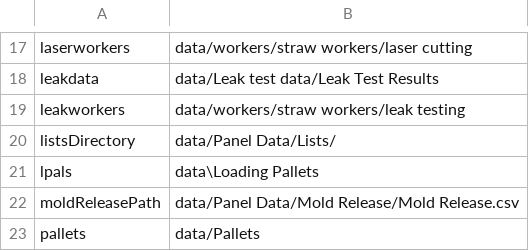
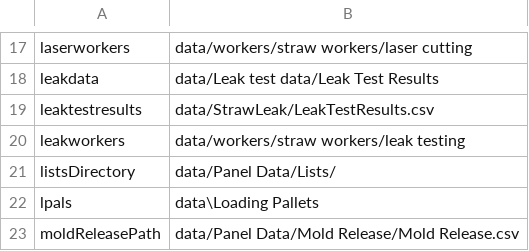
Before and after one commit to bamesserly/mu2e-tracker-factory, a CSV file: resources/paths.csv, drawn as a sheet; only a part is shown, gaps mark what is left out; the shorter side is filled out with more unchanged rows; the diff names each change by its address in the sheet, - before the commit and + after, or states it on an @@ line.

Commit message:
Remove strawroom merge (#191)
The main purpose of this branch is to eliminate the need for the strawrooms frequent mergedowns.
This has been done by changing the utility function (GetProjectPaths() from getresources.py) that provides the paths for data/Pallets and data/StrawLeak/LeakTestResults.csv to give paths directly to the network. A new path was added for LeakTestResults.csv because it's not necessary or desired to be saving everything in that folder directly to the network.

I also ensured that all the strawroom scripts/programs do not use any "w" mode in context managers, that the context managers are open for a short duration, and that all the scripts/programs use GetProjectPaths() instead of hard-coded paths.

* Modified path updates loop in getresources.py
- previously added each path to the dict the same way, with paths staying on the machine
- now adds the pallets and strawleak paths but has them point to the network
- for example "X:\data\pallets" instead of "data\pallets"

* Updated LeakTestGUI.py with new paths method
- now it will get the path for pallets from getresources
- LTSclass on end of pallet dir variable name because there's another class with the same variable name which is confusing

* Added comment to methane_gui.py
- has problematic code, but it's not in use (commented out)
- added to the comment what needs to change if the code is used again

* Modified addToStorage to use getresources instead of hard coded path
- now uses the util from getresources to get the pallet directory
- instead of having it hard coded in

* Only LeakTestResults.csv is saved to network, not all of StrawLeak
- see title
- added new path to easily accomodate this
- modified files that open LeakTestResults.csv to open it using the new path

* Eliminated Unnessecary comments
- See title

* Forgot to change name of path key

```diff
--- a/resources/paths.csv
+++ b/resources/paths.csv
+row 19: leaktestresults | data/StrawLeak/LeakTestResults.csv
```
Also changed, not shown: 7 other files.
